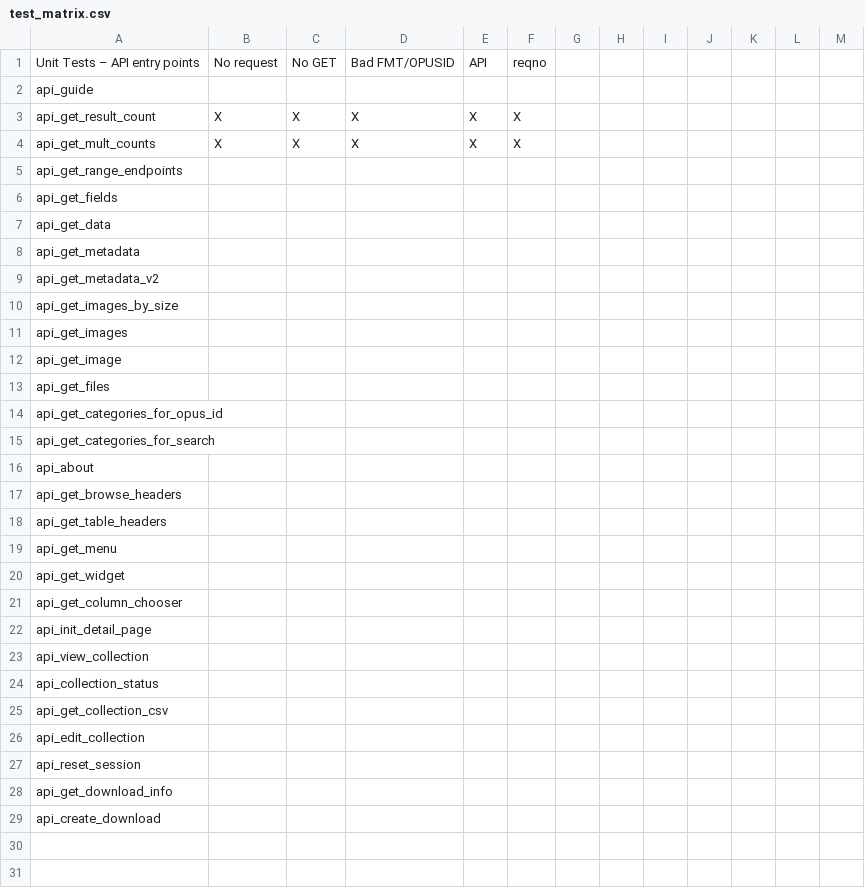
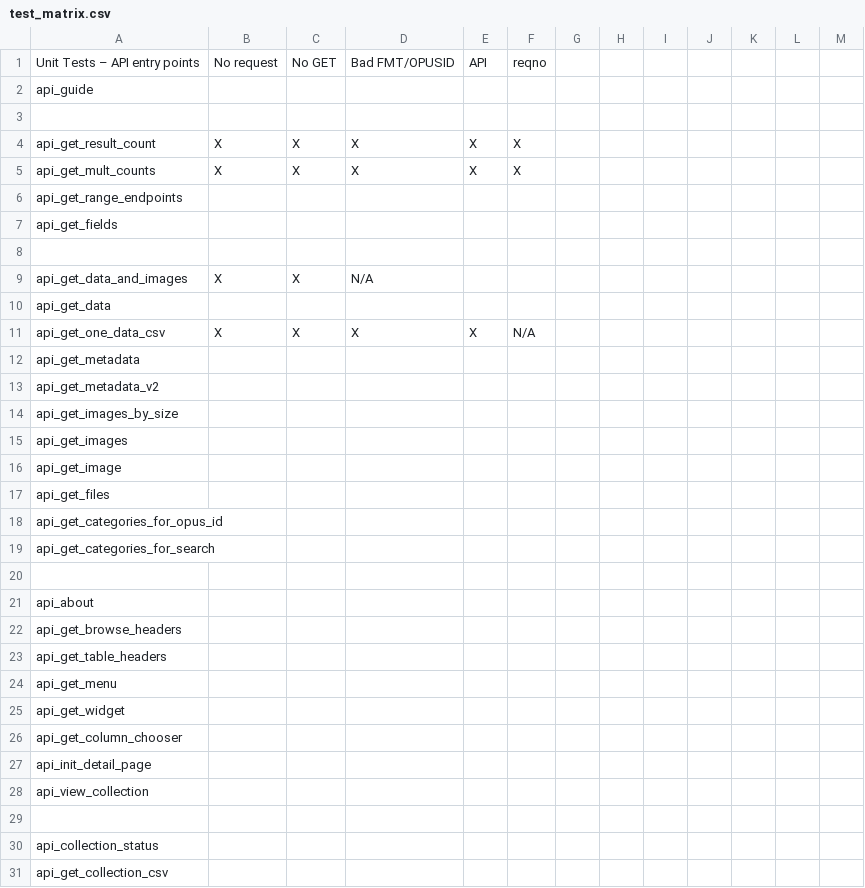
Before and after one commit to SETI/rms-opus, a CSV file: opus/application/test_matrix.csv, drawn as a sheet; only a part is shown; the shorter side is filled out with more unchanged rows; the diff names each change by its address in the sheet, - before the commit and + after, or states it on an @@ line.

Commit message:
Implement api/data/opusid.csv.

```diff
--- a/opus/application/test_matrix.csv
+++ b/opus/application/test_matrix.csv
+row 3: (empty)
+row 8: (empty)
+row 9: api_get_data_and_images | X | X | N/A
+row 11: api_get_one_data_csv | X | X | X | X | N/A
+row 20: (empty)
+row 29: (empty)
```
Also changed, not shown: 9 other files.
